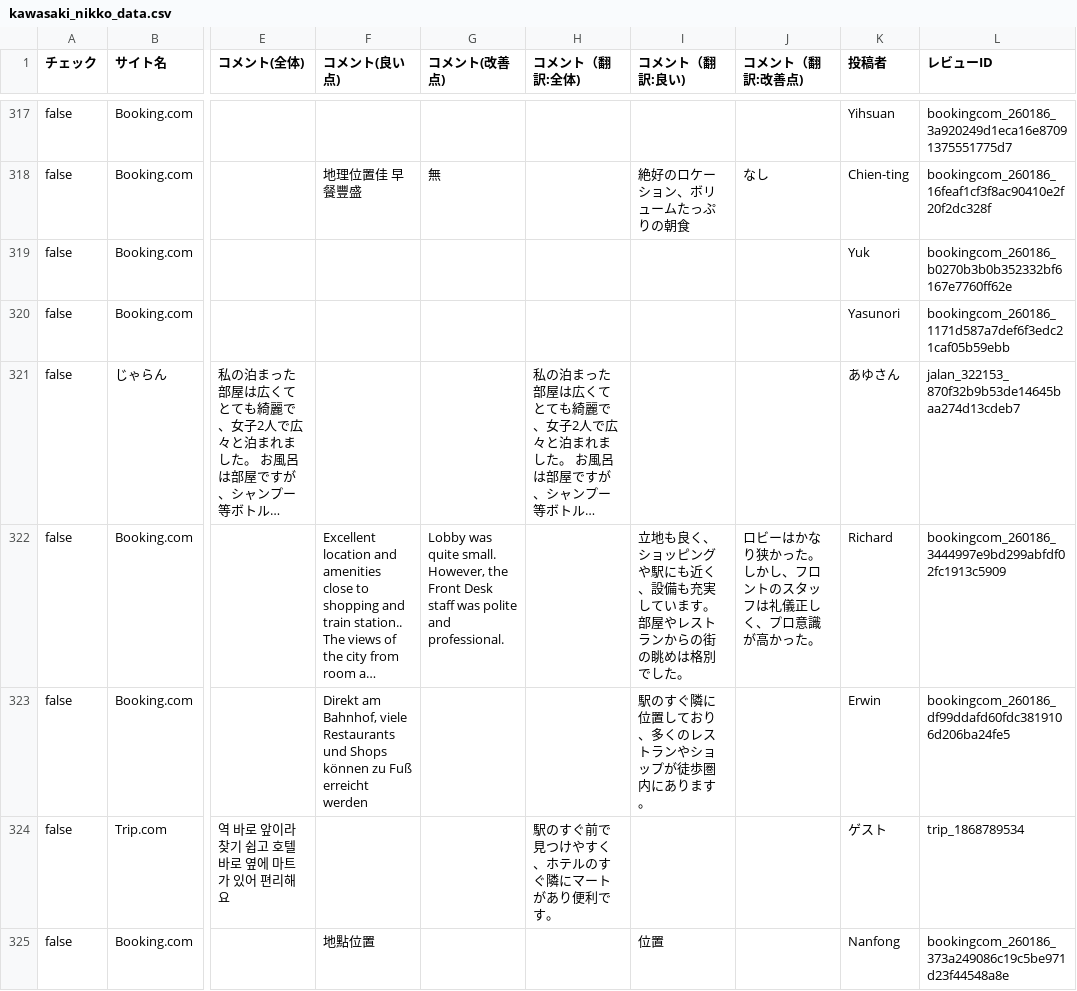
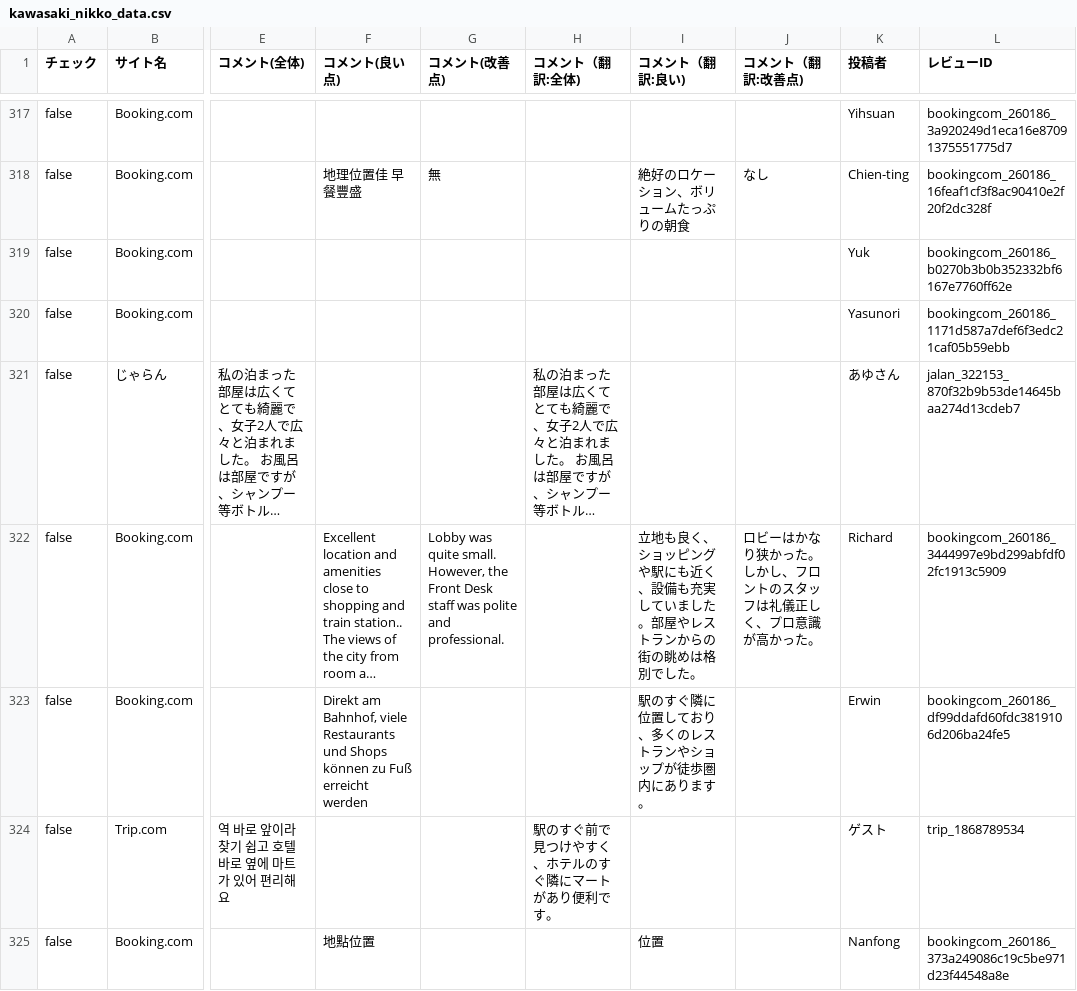
Before and after one commit to TAKAHASHIMITSUGU329/primechange-portal, a CSV file: データ/ホテル口コミデータ/kawasaki_nikko_data.csv, drawn as a sheet; only a part is shown, gaps mark what is left out; long unchanged cells end in …; the diff covers the shown part only; the diff names each change by its address in the sheet, - before the commit and + after, or states it on an @@ line.

```diff
--- a/データ/ホテル口コミデータ/kawasaki_nikko_data.csv
+++ b/データ/ホテル口コミデータ/kawasaki_nikko_data.csv
-I322 (コメント（翻訳:良い)): …しています。部屋や…
+I322 (コメント（翻訳:良い)): …していました。部屋や…
```
Also changed, not shown: 35 edited cells elsewhere in this file, データ/ホテル口コミデータ/comfort_era_higashikanda_data.csv, データ/ホテル口コミデータ/comfort_hakata_data.csv, 45 other files.
